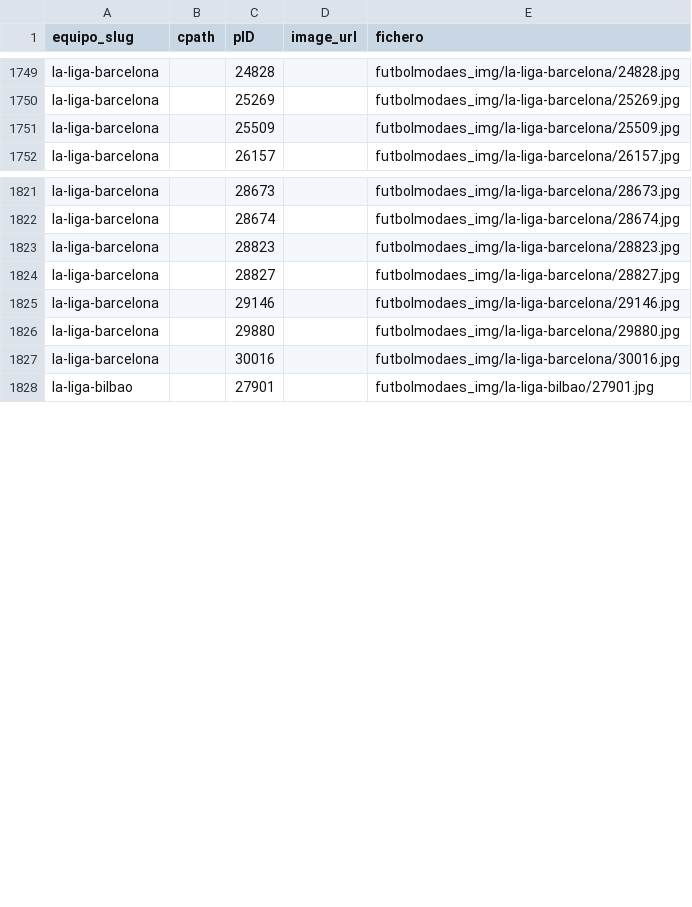
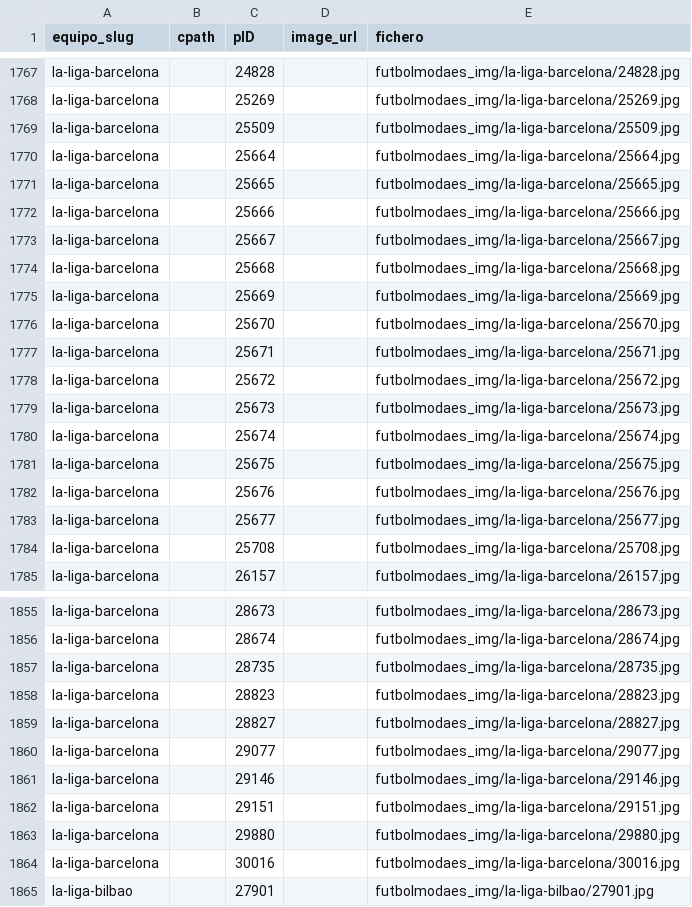
Before and after one commit to danizquierdo17/tienda-camisetas, a CSV file: futbolmodaes_img/manifest.csv, drawn as a sheet; only a part is shown, gaps mark what is left out; the diff covers the shown part only.

Commit message:
Actualiza catalogo e imagenes web

```diff
--- a/futbolmodaes_img/manifest.csv
+++ b/futbolmodaes_img/manifest.csv
@@ -1751,2 +1769,17 @@ la-liga-barcelona,,25269,,futbolmodaes_img/la-liga-barcelona/25269.jpg
 la-liga-barcelona,,25509,,futbolmodaes_img/la-liga-barcelona/25509.jpg
+la-liga-barcelona,,25664,,futbolmodaes_img/la-liga-barcelona/25664.jpg
+la-liga-barcelona,,25665,,futbolmodaes_img/la-liga-barcelona/25665.jpg
+la-liga-barcelona,,25666,,futbolmodaes_img/la-liga-barcelona/25666.jpg
+la-liga-barcelona,,25667,,futbolmodaes_img/la-liga-barcelona/25667.jpg
+la-liga-barcelona,,25668,,futbolmodaes_img/la-liga-barcelona/25668.jpg
+la-liga-barcelona,,25669,,futbolmodaes_img/la-liga-barcelona/25669.jpg
+la-liga-barcelona,,25670,,futbolmodaes_img/la-liga-barcelona/25670.jpg
+la-liga-barcelona,,25671,,futbolmodaes_img/la-liga-barcelona/25671.jpg
+la-liga-barcelona,,25672,,futbolmodaes_img/la-liga-barcelona/25672.jpg
+la-liga-barcelona,,25673,,futbolmodaes_img/la-liga-barcelona/25673.jpg
+la-liga-barcelona,,25674,,futbolmodaes_img/la-liga-barcelona/25674.jpg
+la-liga-barcelona,,25675,,futbolmodaes_img/la-liga-barcelona/25675.jpg
+la-liga-barcelona,,25676,,futbolmodaes_img/la-liga-barcelona/25676.jpg
+la-liga-barcelona,,25677,,futbolmodaes_img/la-liga-barcelona/25677.jpg
+la-liga-barcelona,,25708,,futbolmodaes_img/la-liga-barcelona/25708.jpg
 la-liga-barcelona,,26157,,futbolmodaes_img/la-liga-barcelona/26157.jpg
@@ -1822,5 +1856,8 @@ la-liga-barcelona,,28673,,futbolmodaes_img/la-liga-barcelona/28673.jpg
 la-liga-barcelona,,28674,,futbolmodaes_img/la-liga-barcelona/28674.jpg
+la-liga-barcelona,,28735,,futbolmodaes_img/la-liga-barcelona/28735.jpg
 la-liga-barcelona,,28823,,futbolmodaes_img/la-liga-barcelona/28823.jpg
 la-liga-barcelona,,28827,,futbolmodaes_img/la-liga-barcelona/28827.jpg
+la-liga-barcelona,,29077,,futbolmodaes_img/la-liga-barcelona/29077.jpg
 la-liga-barcelona,,29146,,futbolmodaes_img/la-liga-barcelona/29146.jpg
+la-liga-barcelona,,29151,,futbolmodaes_img/la-liga-barcelona/29151.jpg
 la-liga-barcelona,,29880,,futbolmodaes_img/la-liga-barcelona/29880.jpg
```
Also changed, not shown: 19 added rows elsewhere in this file, 6 other files.
